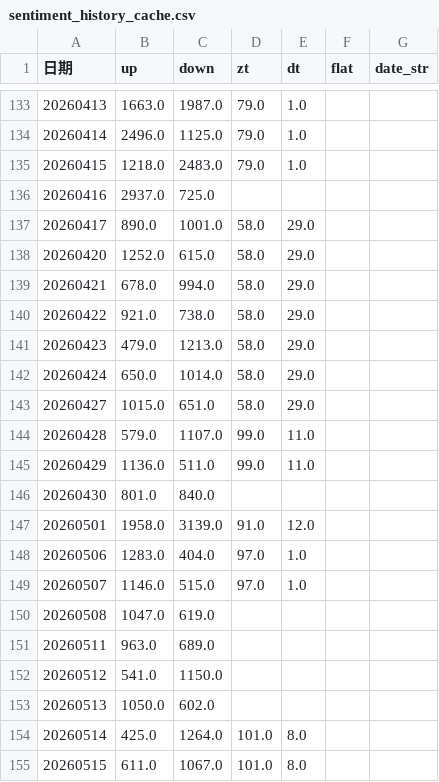
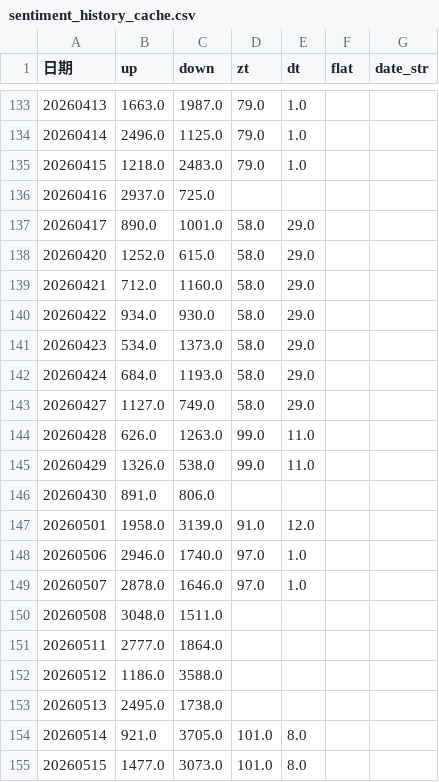
Before and after one commit to mengkai666/quant_factor_tutorial, a CSV file: data/sentiment_history_cache.csv, drawn as a sheet; only a part is shown, gaps mark what is left out; the diff covers the shown part only.

```diff
--- a/data/sentiment_history_cache.csv
+++ b/data/sentiment_history_cache.csv
@@ -138,18 +138,18 @@
 20260420,1252.0,615.0,58.0,29.0,,
-20260421,678.0,994.0,58.0,29.0,,
-20260422,921.0,738.0,58.0,29.0,,
-20260423,479.0,1213.0,58.0,29.0,,
-20260424,650.0,1014.0,58.0,29.0,,
-20260427,1015.0,651.0,58.0,29.0,,
-20260428,579.0,1107.0,99.0,11.0,,
-20260429,1136.0,511.0,99.0,11.0,,
-20260430,801.0,840.0,,,,
+20260421,712.0,1160.0,58.0,29.0,,
+20260422,934.0,930.0,58.0,29.0,,
+20260423,534.0,1373.0,58.0,29.0,,
+20260424,684.0,1193.0,58.0,29.0,,
+20260427,1127.0,749.0,58.0,29.0,,
+20260428,626.0,1263.0,99.0,11.0,,
+20260429,1326.0,538.0,99.0,11.0,,
+20260430,891.0,806.0,,,,
 20260501,1958.0,3139.0,91.0,12.0,,
-20260506,1283.0,404.0,97.0,1.0,,
-20260507,1146.0,515.0,97.0,1.0,,
-20260508,1047.0,619.0,,,,
-20260511,963.0,689.0,,,,
-20260512,541.0,1150.0,,,,
-20260513,1050.0,602.0,,,,
-20260514,425.0,1264.0,101.0,8.0,,
-20260515,611.0,1067.0,101.0,8.0,,
+20260506,2946.0,1740.0,97.0,1.0,,
+20260507,2878.0,1646.0,97.0,1.0,,
+20260508,3048.0,1511.0,,,,
+20260511,2777.0,1864.0,,,,
+20260512,1186.0,3588.0,,,,
+20260513,2495.0,1738.0,,,,
+20260514,921.0,3705.0,101.0,8.0,,
+20260515,1477.0,3073.0,101.0,8.0,,
```
Also changed, not shown: 1 added row and 92 edited cells elsewhere in this file, data/cls_plate_cache.csv, 6 other files.
